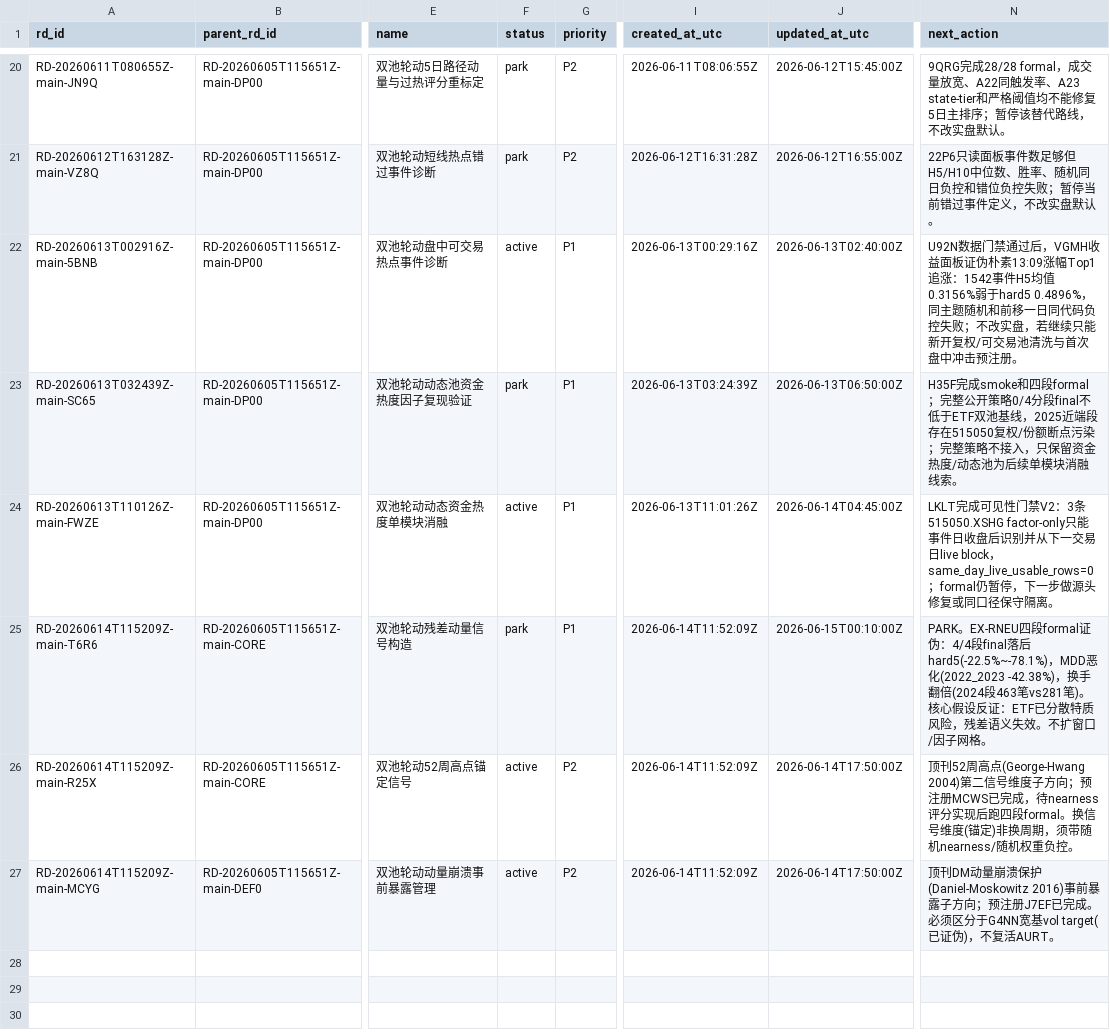
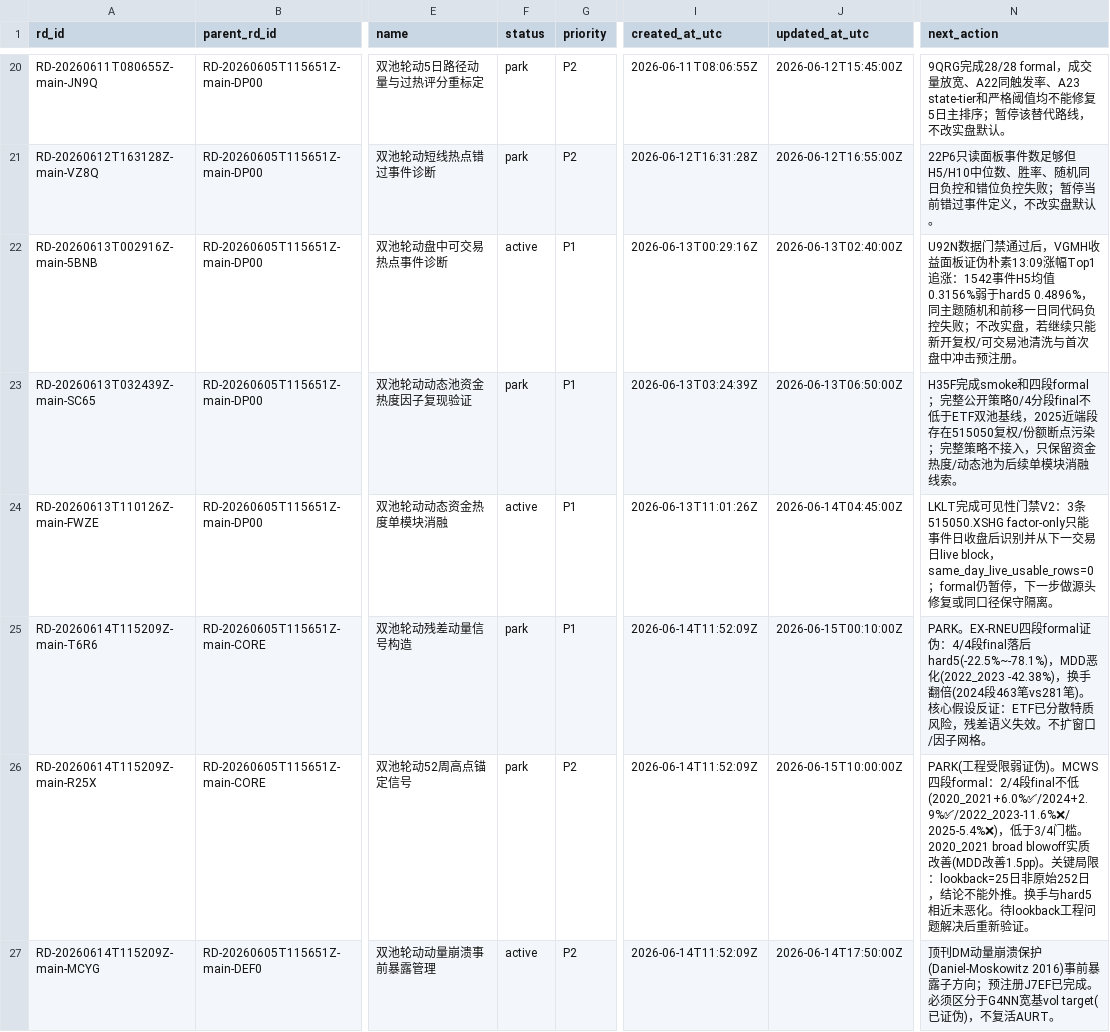
Before and after one commit to huakaiye/quant-knowledge-base, a CSV file: 01_台账/研究方向台账.csv, drawn as a sheet; only a part is shown, gaps mark what is left out; the diff names each change by its address in the sheet, - before the commit and + after, or states it on an @@ line.

```diff
--- a/01_台账/研究方向台账.csv
+++ b/01_台账/研究方向台账.csv
-F26 (status): active
+F26 (status): park
-J26 (updated_at_utc): 2026-06-14T17:50:00Z
+J26 (updated_at_utc): 2026-06-15T10:00:00Z
-N26 (next_action): 顶刊52周高点(George-Hwang 2004)第二信号维度子方向；预注册MCWS已完成，待nearness评分实现后跑四段formal。换信号维度(锚定)非换周期，须带随机nearness/随机权重负控。
+N26 (next_action): PARK(工程受限弱证伪)。MCWS四段formal：2/4段final不低(2020_2021+6.0%✅/2024+2.9%✅/2022_2023-11.6%❌/2025-5.4%❌)，低于3/4门槛。2020_2021 broad blowoff实质改善(MDD改善1.5pp)。关键局限：lookback=25日非原始252日，结论不能外推。换手与hard5相近未恶化。待lookback工程问题解决后重新验证。
```
Also changed, not shown: 01_台账/实验台账.csv, 4 other files.
